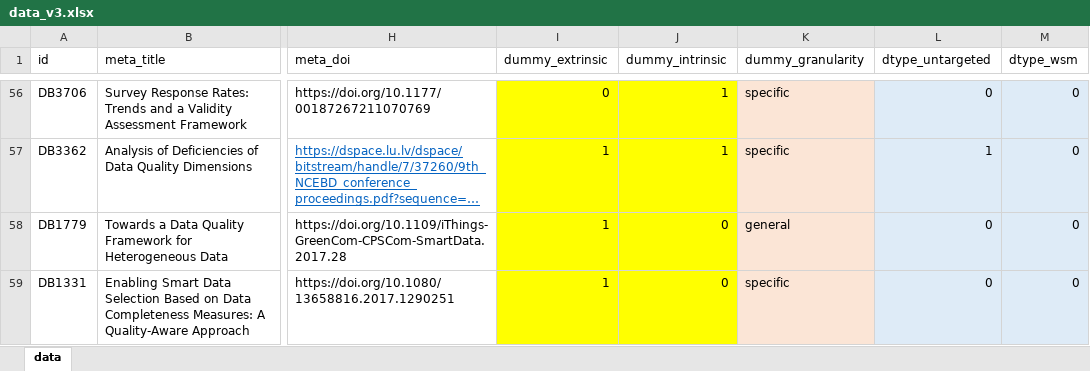
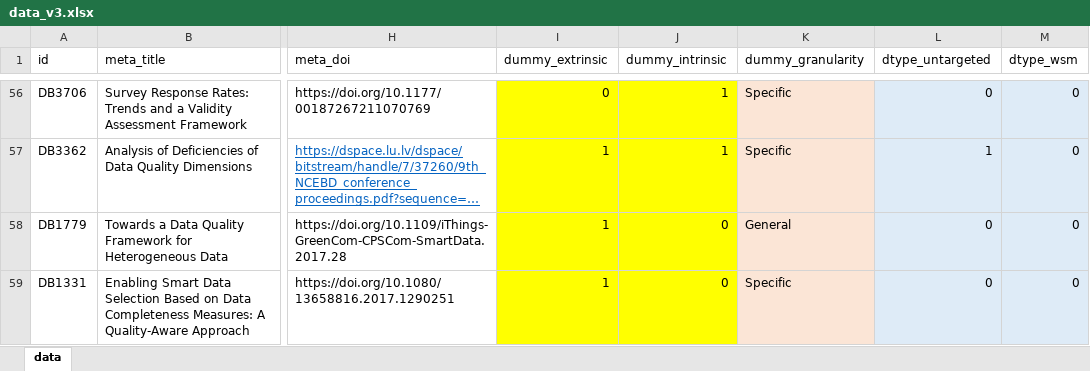
Before and after one commit to FelixBergstein/ShinyGesis, an Excel workbook: data/data_v3.xlsx, sheet data, drawn as a sheet; only a part is shown, gaps mark what is left out; long unchanged cells end in …; values as stored, in another font and other column widths than the file's, no borders; the diff covers the shown part only; the diff names each change by its address in the sheet, - before the commit and + after, or states it on an @@ line.

```diff
--- a/data/data_v3.xlsx (sheet data)
+++ b/data/data_v3.xlsx (sheet data)
-K56:K57 (dummy_granularity): specific
+K56:K57 (dummy_granularity): Specific
-K58 (dummy_granularity): general
+K58 (dummy_granularity): General
-K59 (dummy_granularity): specific
+K59 (dummy_granularity): Specific
```
Also changed, not shown: 54 edited cells elsewhere in this sheet, 6 other files.
